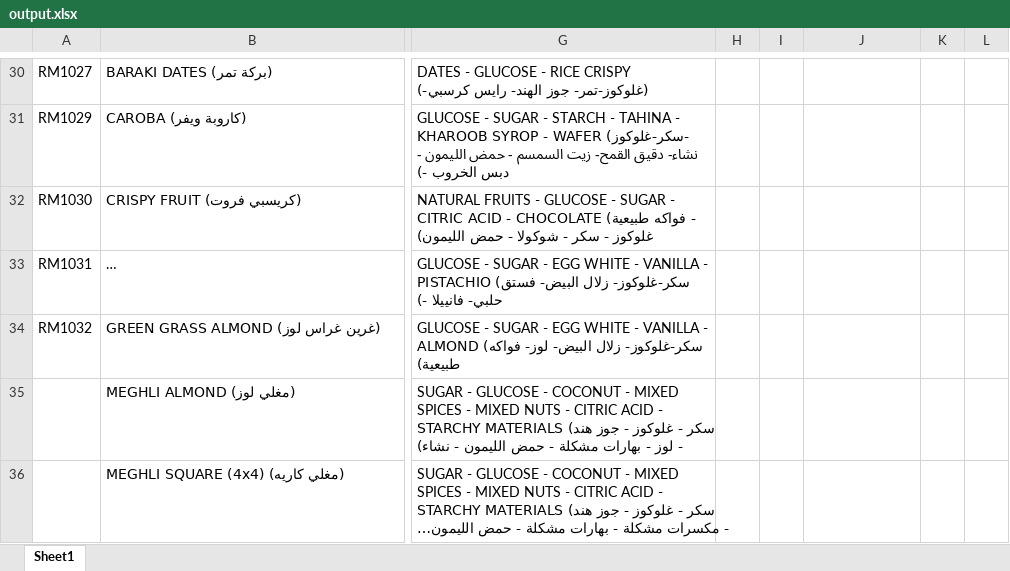
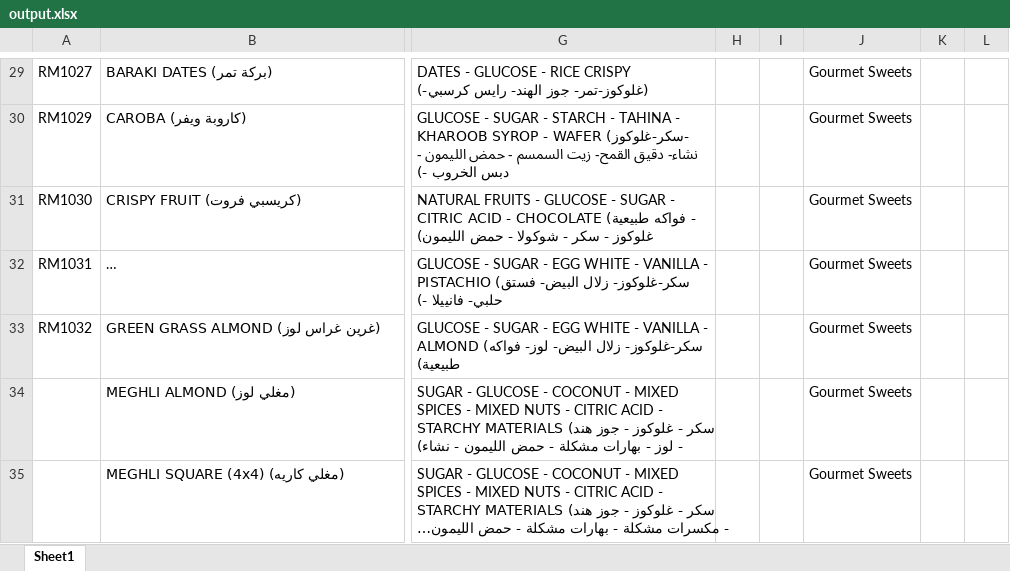
Before and after one commit to ahadalichowdhury/node_script_erp, an Excel workbook: output.xlsx, sheet Sheet1, drawn as a sheet; only a part is shown, gaps mark what is left out; long unchanged cells end in …; values as stored, in another font and other column widths than the file's, no borders; addresses are those after the commit; the diff covers the shown part only; the diff names each change by its address in the sheet, - before the commit and + after, or states it on an @@ line.

```diff
--- a/output.xlsx (sheet Sheet1)
+++ b/output.xlsx (sheet Sheet1)
-J29:J35: (empty)
+J29:J35: Gourmet Sweets
```
Also changed, not shown: 221 added rows, 1 removed row and 60 edited cells elsewhere in this sheet, output2.xlsx, 5 other files.
